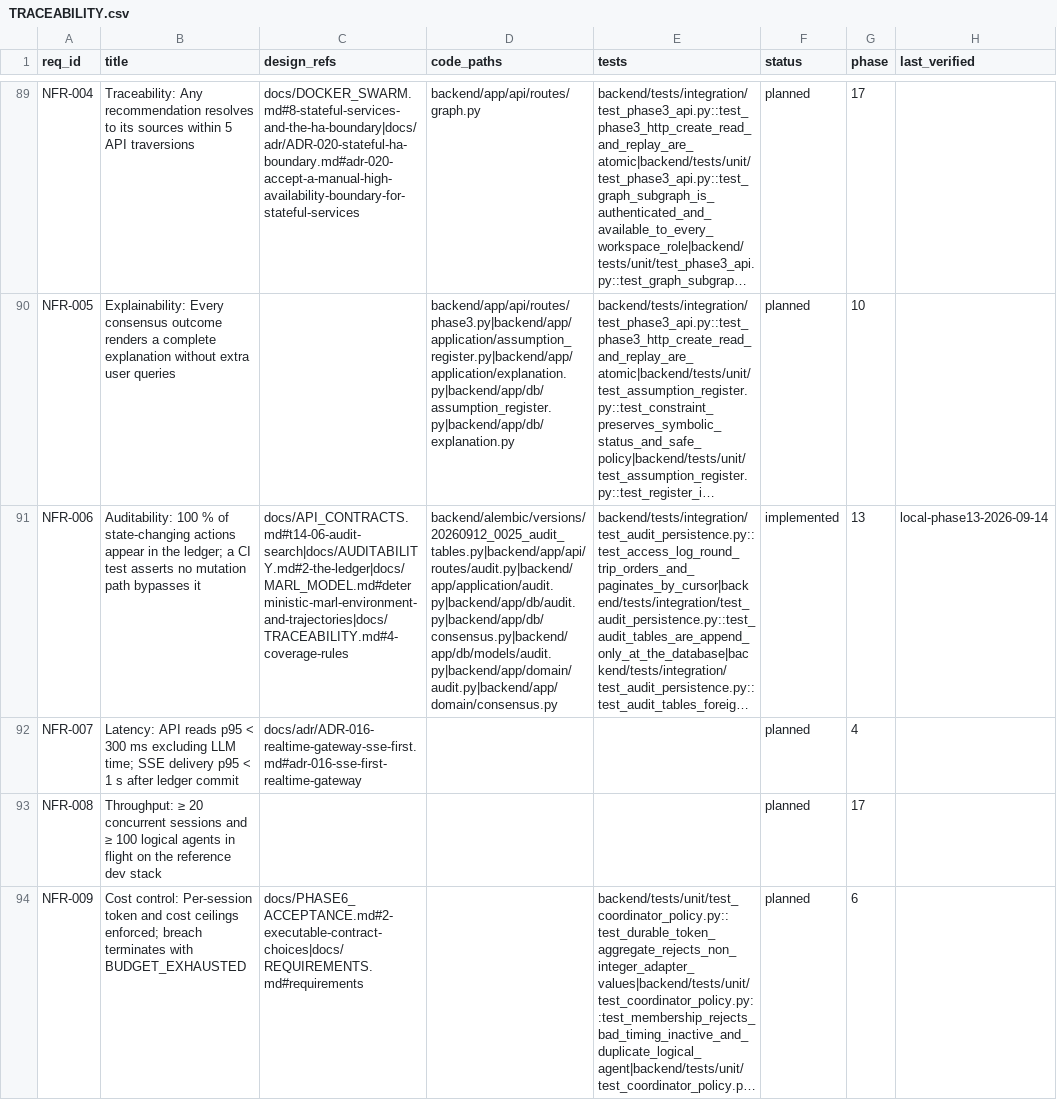
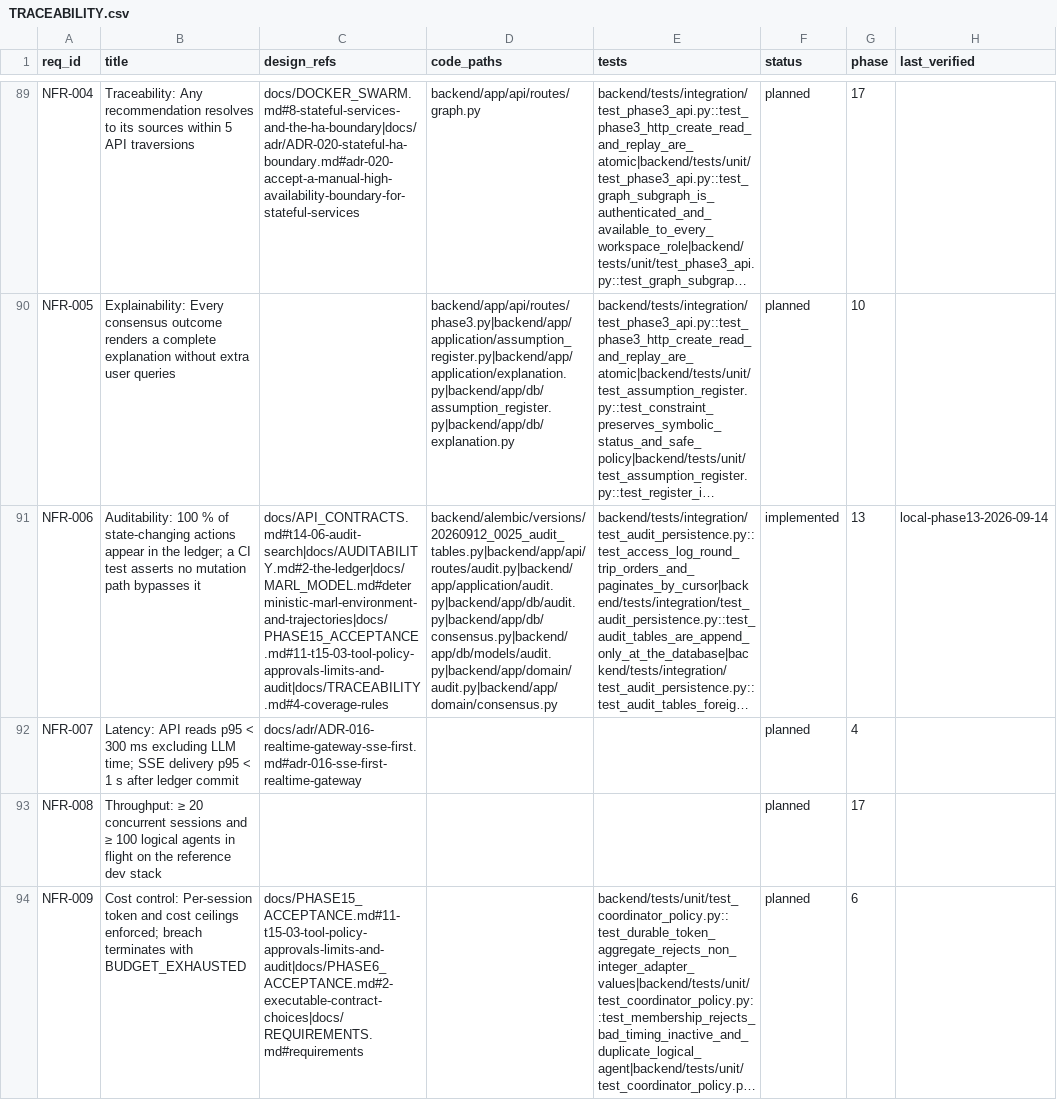
Before and after one commit to potatosaladz/agora_opencode, a CSV file: project/TRACEABILITY.csv, drawn as a sheet; only a part is shown, gaps mark what is left out; long unchanged cells end in …; the diff covers the shown part only; the diff names each change by its address in the sheet, - before the commit and + after, or states it on an @@ line.

Commit message:
docs(phase15): freeze MCP gateway authority

```diff
--- a/project/TRACEABILITY.csv
+++ b/project/TRACEABILITY.csv
-C91 (design_refs): docs/API_CONTRACTS.md#t14-06-audit-search|docs/AUDITABILITY.md#2-the-ledger|docs/MARL_MODEL.md#deterministic-marl-environment-and-trajectories|docs/TRACEABILITY.md#4-coverage-rules
+C91 (design_refs): docs/API_CONTRACTS.md#t14-06-audit-search|docs/AUDITABILITY.md#2-the-ledger|docs/MARL_MODEL.md#deterministic-marl-environment-and-trajectories|docs/PHASE15_ACCEPTANCE.md#11-t15-03-tool-policy-approvals-limits-and-audit|docs/TRACEABILITY.md#4-coverage-rules
-C94 (design_refs): docs/PHASE6_ACCEPTANCE.md#2-executable-contract-choices|docs/REQUIREMENTS.md#requirements
+C94 (design_refs): docs/PHASE15_ACCEPTANCE.md#11-t15-03-tool-policy-approvals-limits-and-audit|docs/PHASE6_ACCEPTANCE.md#2-executable-contract-choices|docs/REQUIREMENTS.md#requirements
```
Also changed, not shown: 16 edited cells elsewhere in this file, 27 other files.
